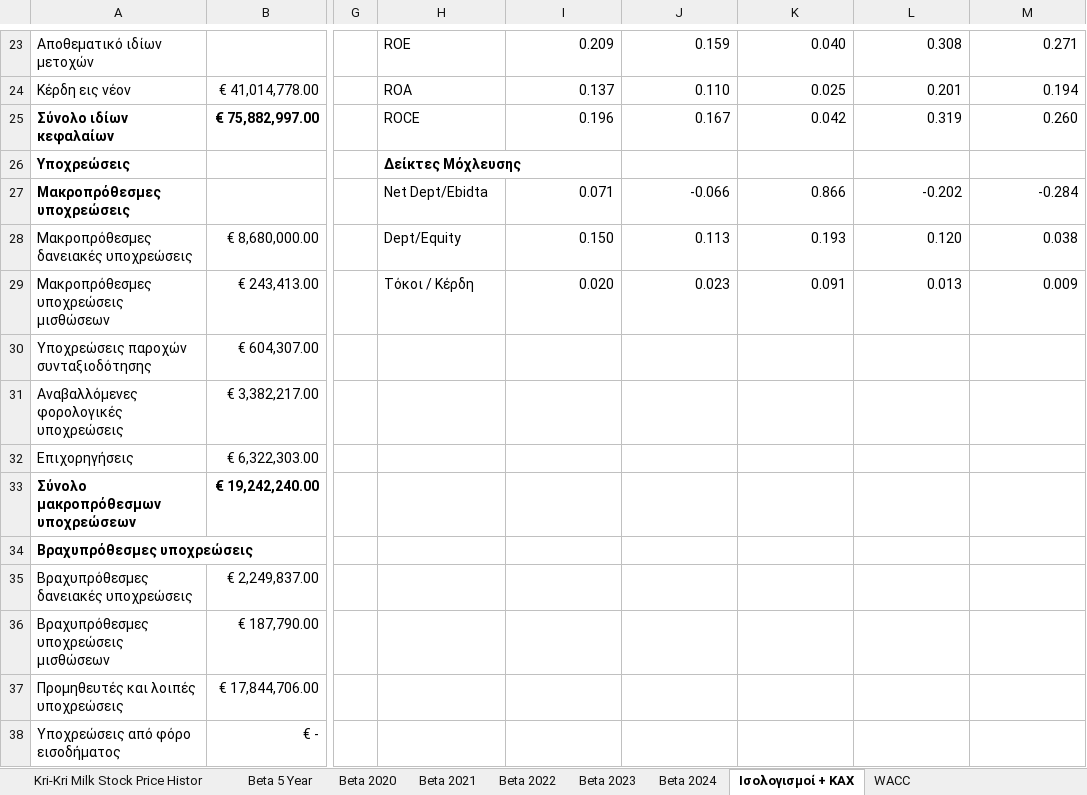
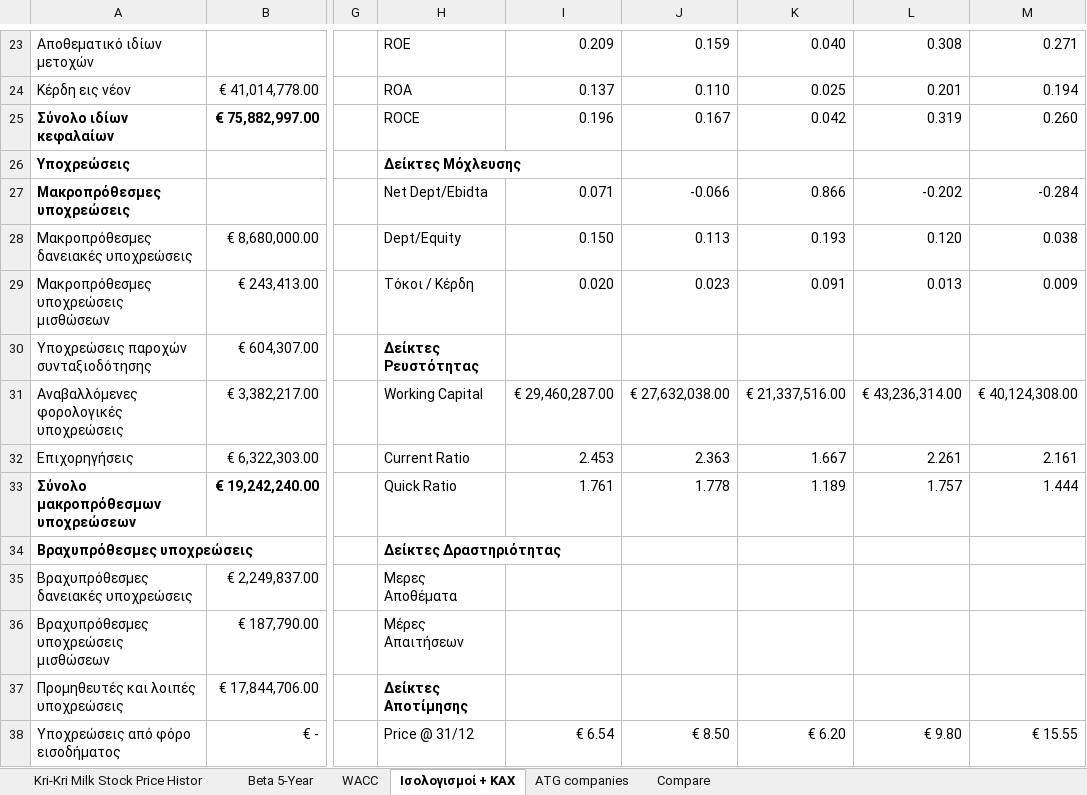
Before and after one commit to koutsompinask/MSC, an Excel workbook: semester C/Financial_Analysis/Kri-Kri-Data-Analysis-Koutsompinas.xlsx, sheet Ισολογισμοί + KAX, drawn as a sheet; only a part is shown, gaps mark what is left out; values as stored, in another font and other column widths than the file's, no borders; the diff covers the shown part only; the diff names each change by its address in the sheet, - before the commit and + after, or states it on an @@ line.

```diff
--- a/semester C/Financial_Analysis/Kri-Kri-Data-Analysis-Koutsompinas.xlsx (sheet Ισολογισμοί + KAX)
+++ b/semester C/Financial_Analysis/Kri-Kri-Data-Analysis-Koutsompinas.xlsx (sheet Ισολογισμοί + KAX)
-sheet tab: Beta 5 Year
@@ sheet tab hidden: Beta 2020 @@
@@ sheet tab hidden: Beta 2021 @@
@@ sheet tab hidden: Beta 2022 @@
@@ sheet tab hidden: Beta 2023 @@
@@ sheet tab hidden: Beta 2024 @@
+sheet tab: Beta 5-Year
+sheet tab: ATG companies
+sheet tab: Compare
@@ sheet tab order changed: Kri-Kri Milk Stock Price Histor | Beta 5-Year | WACC | Ισολογισμοί + KAX | ATG companies | Compare @@
-H30: (empty)
+H30: Δείκτες Ρευστότητας
-H31: (empty)
+H31: Working Capital
-I31: (empty)
+I31: € 29,460,287.00
-J31: (empty)
+J31: € 27,632,038.00
-K31: (empty)
+K31: € 21,337,516.00
-L31: (empty)
+L31: € 43,236,314.00
-M31: (empty)
+M31: € 40,124,308.00
-H32: (empty)
+H32: Current Ratio
-I32: (empty)
+I32: 2.453
-J32: (empty)
+J32: 2.363
-K32: (empty)
+K32: 1.667
-L32: (empty)
+L32: 2.261
-M32: (empty)
+M32: 2.161
-H33: (empty)
+H33: Quick Ratio
-I33: (empty)
+I33: 1.761
-J33: (empty)
+J33: 1.778
-K33: (empty)
+K33: 1.189
-L33: (empty)
+L33: 1.757
-M33: (empty)
+M33: 1.444
-H34: (empty)
+H34: Δείκτες Δραστηριότητας
-H35: (empty)
+H35: Μερες Αποθέματα
-H36: (empty)
+H36: Μέρες Απαιτήσεων
-H37: (empty)
+H37: Δείκτες Αποτίμησης
-H38: (empty)
+H38: Price @ 31/12
-I38: (empty)
+I38: € 6.54
-J38: (empty)
+J38: € 8.50
-K38: (empty)
+K38: € 6.20
-L38: (empty)
+L38: € 9.80
-M38: (empty)
+M38: € 15.55
```
Also changed, not shown: 5 added rows and 18 edited cells elsewhere in this sheet, sheet Kri-Kri Milk Stock Price Histor, sheet WACC, charts or pictures, 2 other files.
